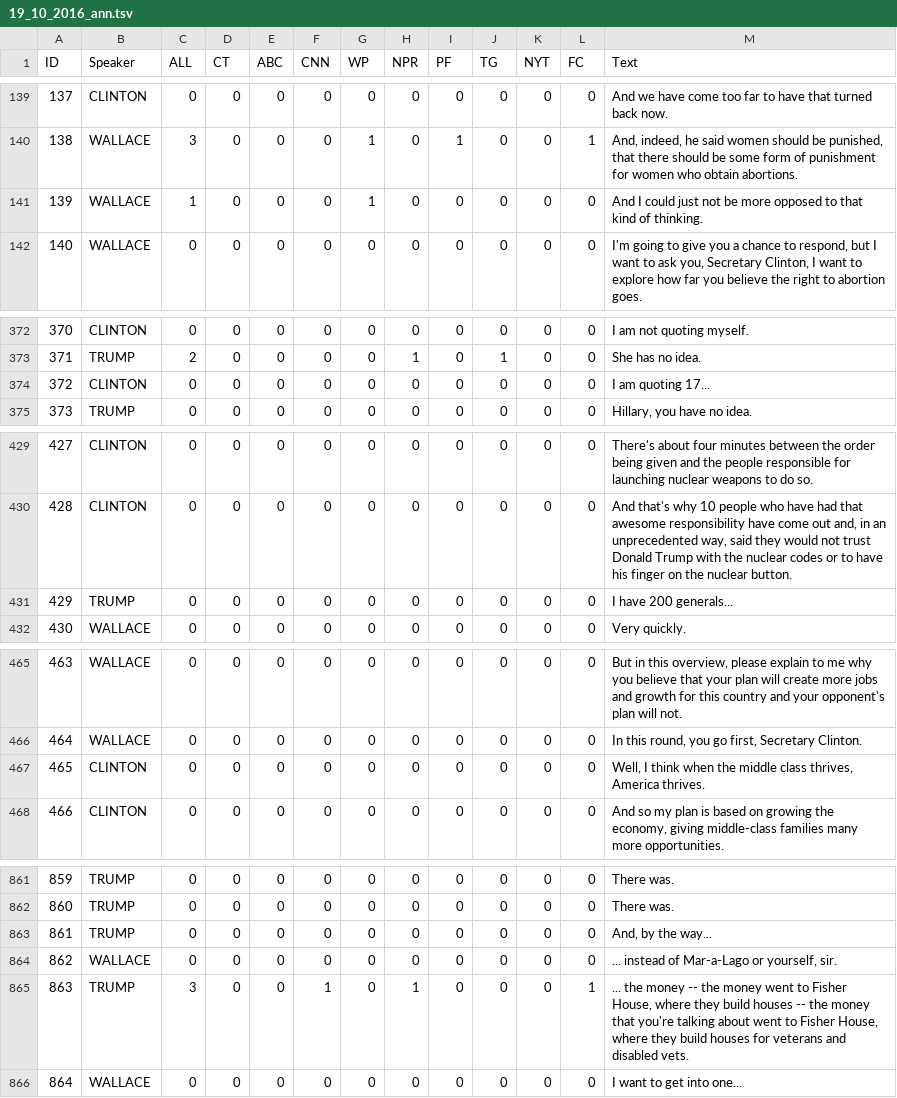
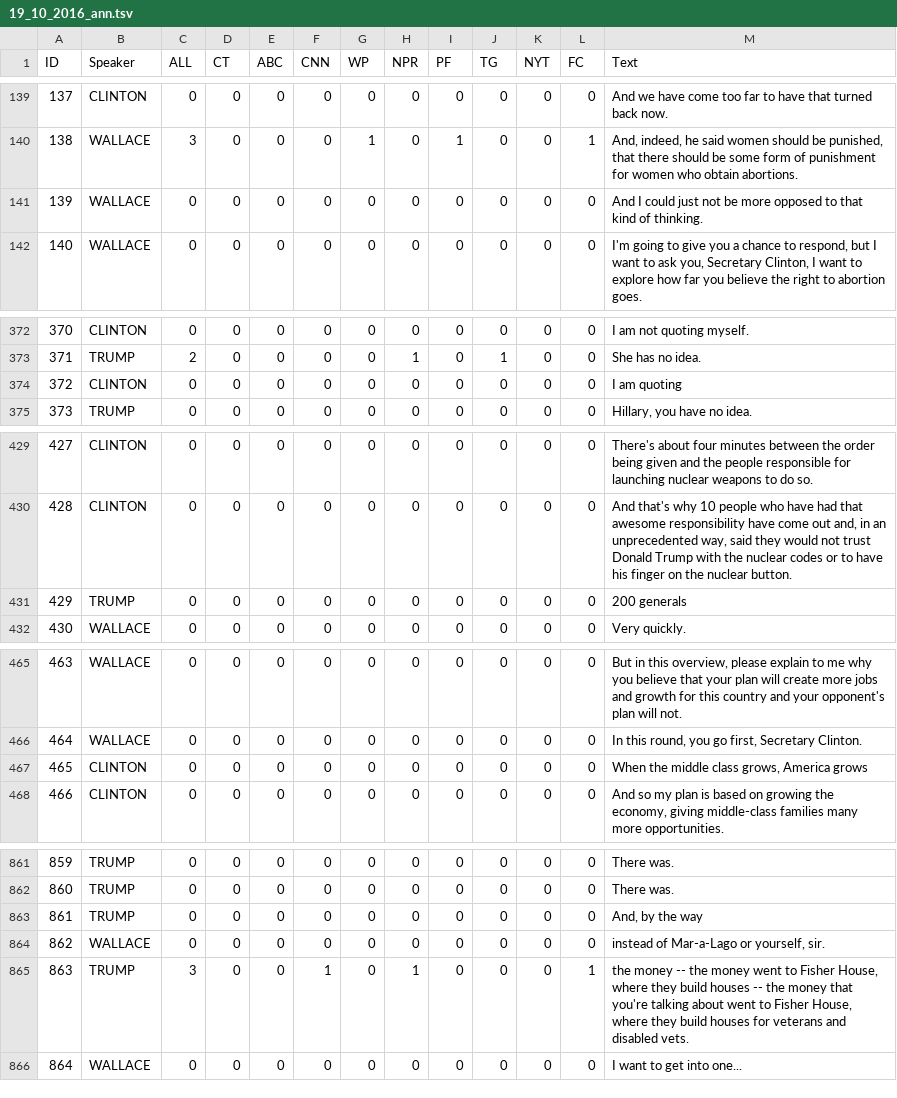
Before and after one commit to apepa/claim-rank, a TSV file: data/transcripts_all_sources/19_10_2016_ann.tsv, drawn as a sheet; only a part is shown, gaps mark what is left out.

```diff
--- a/data/transcripts_all_sources/19_10_2016_ann.tsv
+++ b/data/transcripts_all_sources/19_10_2016_ann.tsv
@@ -140,3 +140,3 @@ ID	Speaker	ALL	CT	ABC	CNN	WP	NPR	PF	TG	NYT	FC	Text
 138	WALLACE	3	0	0	0	1	0	1	0	0	1	And, indeed, he said women should be punished, that there should be some form of punishment for women who obtain abortions.
-139	WALLACE	1	0	0	0	1	0	0	0	0	0	And I could just not be more opposed to that kind of thinking.
+139	WALLACE	0	0	0	0	0	0	0	0	0	0	And I could just not be more opposed to that kind of thinking.
 140	WALLACE	0	0	0	0	0	0	0	0	0	0	I'm going to give you a chance to respond, but I want to ask you, Secretary Clinton, I want to explore how far you believe the right to abortion goes.
@@ -373,3 +373,3 @@ ID	Speaker	ALL	CT	ABC	CNN	WP	NPR	PF	TG	NYT	FC	Text
 371	TRUMP	2	0	0	0	0	1	0	1	0	0	She has no idea.
-372	CLINTON	0	0	0	0	0	0	0	0	0	0	I am quoting 17...
+372	CLINTON	0	0	0	0	0	0	0	0	0	0	I am quoting
 373	TRUMP	0	0	0	0	0	0	0	0	0	0	Hillary, you have no idea.
@@ -430,3 +430,3 @@ ID	Speaker	ALL	CT	ABC	CNN	WP	NPR	PF	TG	NYT	FC	Text
 428	CLINTON	0	0	0	0	0	0	0	0	0	0	And that's why 10 people who have had that awesome responsibility have come out and, in an unprecedented way, said they would not trust Donald Trump with the nuclear codes or to have his finger on the nuclear button.
-429	TRUMP	0	0	0	0	0	0	0	0	0	0	I have 200 generals...
+429	TRUMP	0	0	0	0	0	0	0	0	0	0	200 generals
 430	WALLACE	0	0	0	0	0	0	0	0	0	0	Very quickly.
@@ -466,3 +466,3 @@ ID	Speaker	ALL	CT	ABC	CNN	WP	NPR	PF	TG	NYT	FC	Text
 464	WALLACE	0	0	0	0	0	0	0	0	0	0	In this round, you go first, Secretary Clinton.
-465	CLINTON	0	0	0	0	0	0	0	0	0	0	Well, I think when the middle class thrives, America thrives.
+465	CLINTON	0	0	0	0	0	0	0	0	0	0	When the middle class grows, America grows
 466	CLINTON	0	0	0	0	0	0	0	0	0	0	And so my plan is based on growing the economy, giving middle-class families many more opportunities.
@@ -862,5 +862,5 @@ ID	Speaker	ALL	CT	ABC	CNN	WP	NPR	PF	TG	NYT	FC	Text
 860	TRUMP	0	0	0	0	0	0	0	0	0	0	There was.
-861	TRUMP	0	0	0	0	0	0	0	0	0	0	And, by the way...
-862	WALLACE	0	0	0	0	0	0	0	0	0	0	... instead of Mar-a-Lago or yourself, sir.
-863	TRUMP	3	0	0	1	0	1	0	0	0	1	... the money -- the money went to Fisher House, where they build houses -- the money that you're talking about went to Fisher House, where they build houses for veterans and disabled vets.
+861	TRUMP	0	0	0	0	0	0	0	0	0	0	And, by the way
+862	WALLACE	0	0	0	0	0	0	0	0	0	0	instead of Mar-a-Lago or yourself, sir.
+863	TRUMP	3	0	0	1	0	1	0	0	0	1	the money -- the money went to Fisher House, where they build houses -- the money that you're talking about went to Fisher House, where they build houses for veterans and disabled vets.
 864	WALLACE	0	0	0	0	0	0	0	0	0	0	I want to get into one...
```
Also changed, not shown: data/transcripts_all_sources/04_10_2016_ann.tsv, data/transcripts_all_sources/09_10_2016_ann.tsv, 23 other files.
